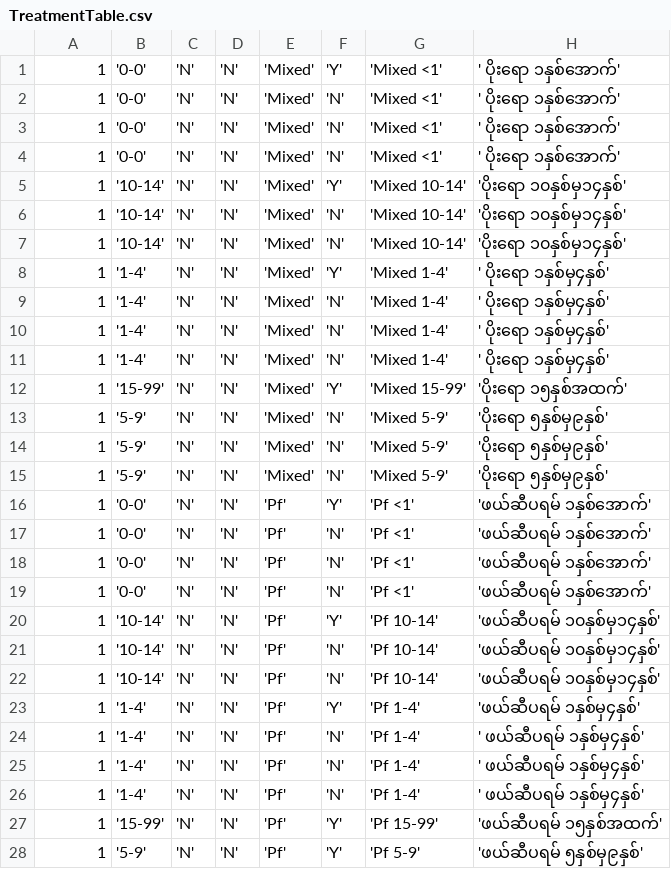
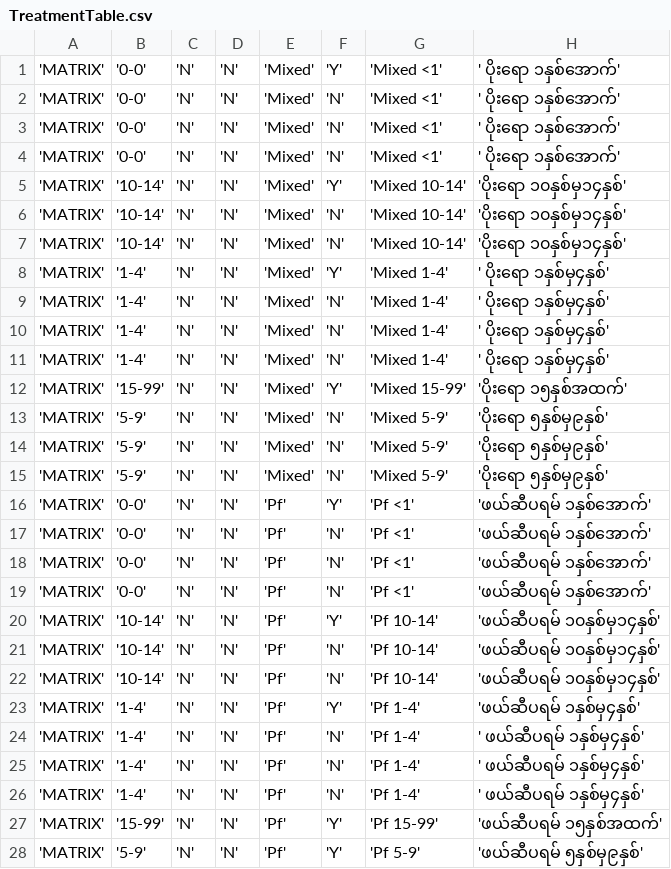
Before and after one commit to EyeSeeTea/pictureapp, a CSV file: app/src/myanmar/assets/TreatmentTable.csv, drawn as a sheet; only a part is shown; the diff covers the shown part only; the diff names each change by its address in the sheet, - before the commit and + after, or states it on an @@ line.

Commit message:
Adding the organisations when split TreatmentTable (cherry picked from commit 27c944c)

```diff
--- a/app/src/myanmar/assets/TreatmentTable.csv
+++ b/app/src/myanmar/assets/TreatmentTable.csv
-A1:A28: 1
+A1:A28: 'MATRIX'
```
Also changed, not shown: 158 edited cells elsewhere in this file, 2 other files.
